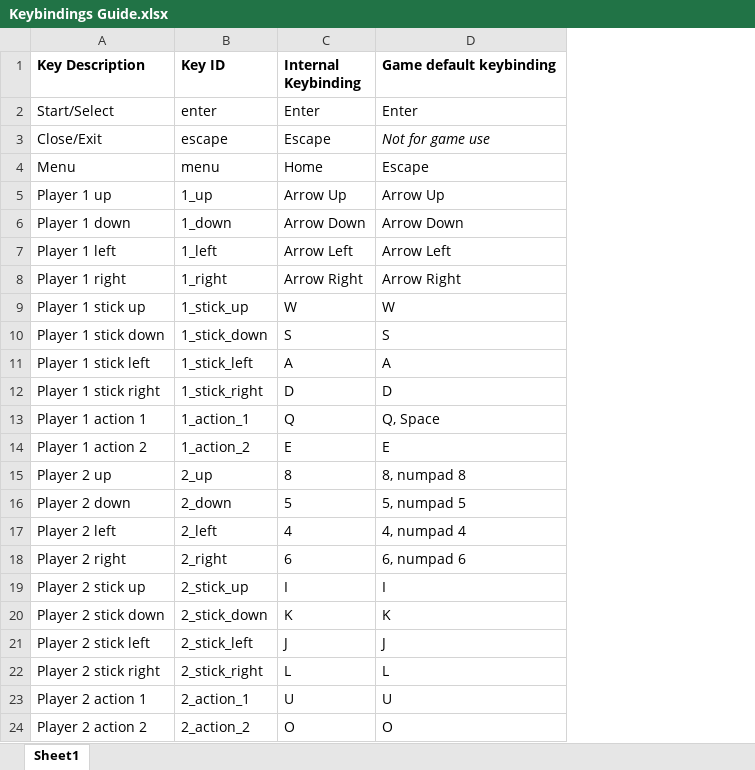
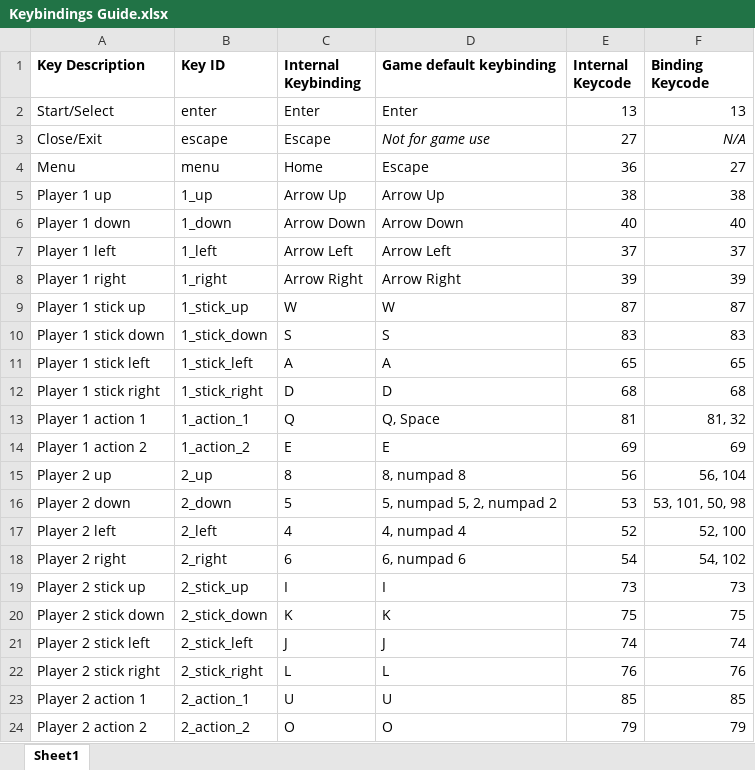
Before and after one commit to terreng/arcade, an Excel workbook: Keybindings Guide.xlsx, sheet Sheet1, drawn as a sheet; values as stored, in another font and other column widths than the file's, no borders; the diff names each change by its address in the sheet, - before the commit and + after, or states it on an @@ line.

Commit message:
work on detecting input & keybindings

```diff
--- a/Keybindings Guide.xlsx (sheet Sheet1)
+++ b/Keybindings Guide.xlsx (sheet Sheet1)
+column E (Internal Keycode), rows 2-24: 13 | 27 | 36 | 38 | 40 | 37 | 39 | 87 | 83 | 65 | 68 | 81 | 69 | 56 | 53 | 52 | 54 | 73 | 75 | 74 | 76 | 85 | 79
+column F (Binding Keycode), rows 2-24: 13 | N/A | 27 | 38 | 40 | 37 | 39 | 87 | 83 | 65 | 68 | 81, 32 | 69 | 56, 104 | 53, 101, 50, 98 | 52, 100 | 54, 102 | 73 | 75 | 74 | 76 | 85 | 79
-D16 (Game default keybinding): 5, numpad 5
+D16 (Game default keybinding): 5, numpad 5, 2, numpad 2
```
Also changed, not shown: 2 other files.
